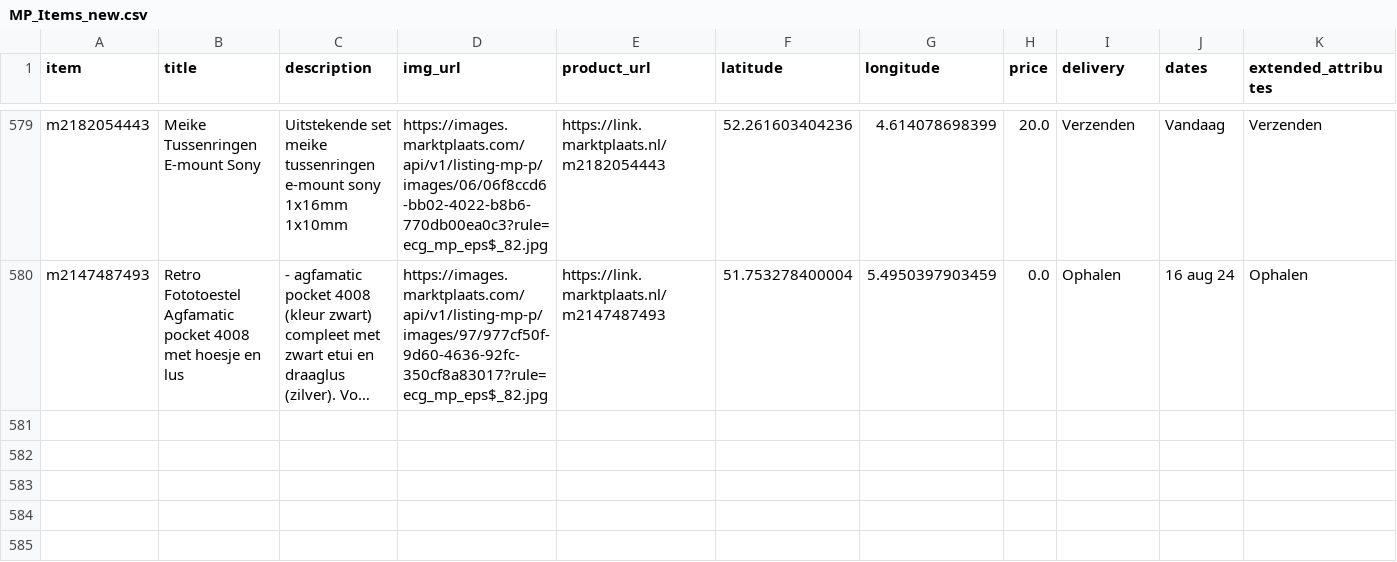
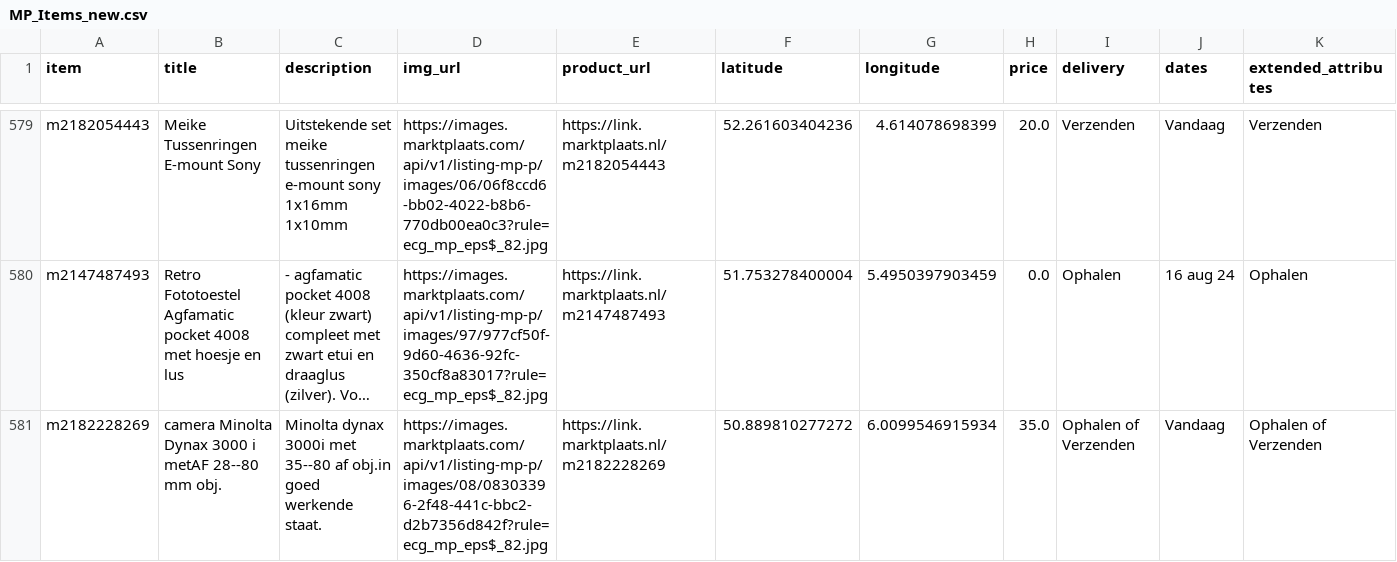
Before and after one commit to mcnakhaee/mp_dashboard, a CSV file: MP_Items_new.csv, drawn as a sheet; only a part is shown, gaps mark what is left out; long unchanged cells end in …; rows hold the shown columns only; the diff names each change by its address in the sheet, - before the commit and + after, or states it on an @@ line.

```diff
--- a/MP_Items_new.csv
+++ b/MP_Items_new.csv
+row 581: m2182228269 | camera Minolta Dynax 3000 i metAF 28--80 mm obj. | Minolta dynax 3000i met 35--80 af obj.in goed werkende staat. | https://images.marktplaats.com/api/v1/listing-mp-p/images/08/08303396-2f48-441c-bbc2-d2b7356d842f?rule=ecg_mp_eps$_82.jpg | https://link.marktplaats.nl/m2182228269 | 50.889810277272 | 6.0099546915934 | 35.0 | Ophalen of Verzenden | Vandaag | Ophalen of Verzenden
```
